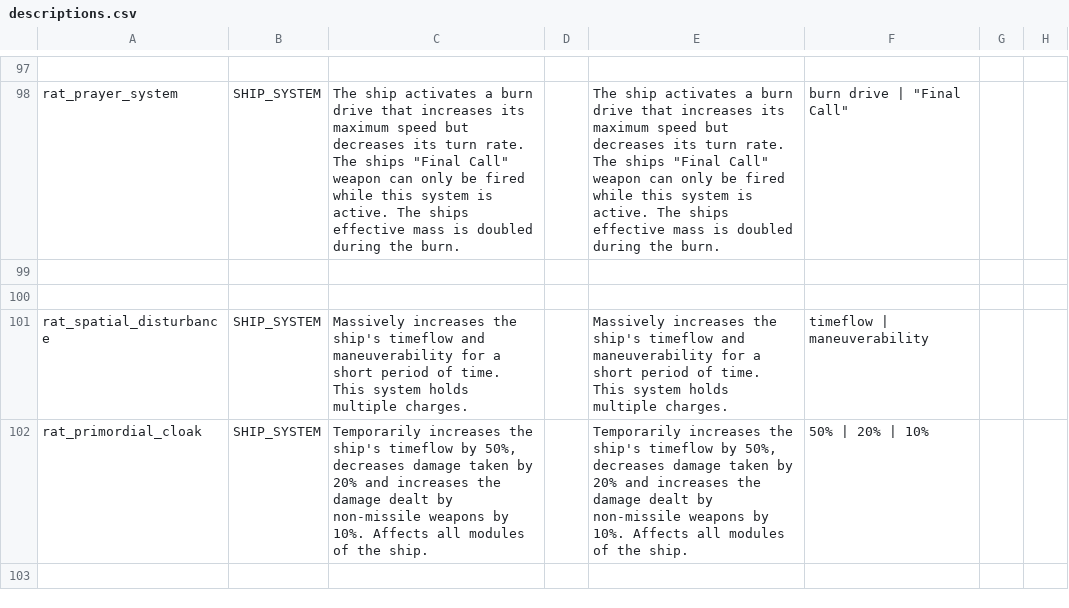
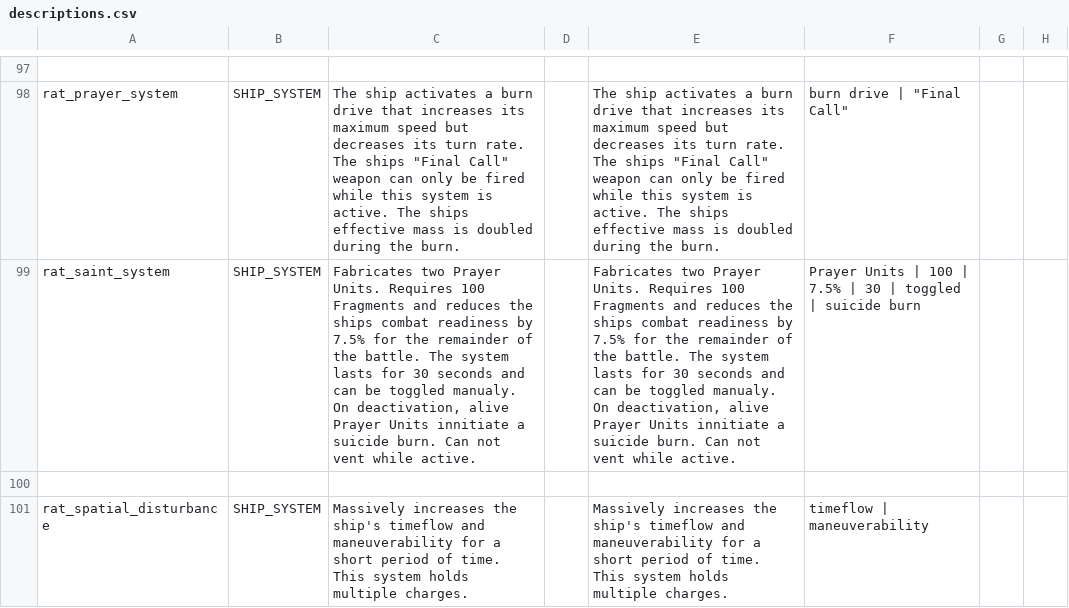
Before and after one commit to Lukas22041/Random-Assortment-of-Things, a CSV file: data/strings/descriptions.csv, drawn as a sheet; only a part is shown, gaps mark what is left out; the shorter side is filled out with more unchanged rows; the diff names each change by its address in the sheet, - before the commit and + after, or states it on an @@ line.

Commit message:
Finished Saint Unit

```diff
--- a/data/strings/descriptions.csv
+++ b/data/strings/descriptions.csv
-row 99: (empty)
+row 99: rat_saint_system | SHIP_SYSTEM | Fabricates two Prayer Units. Requires 100 Fragments and reduces the ships combat readiness by 7.5% for the remainder of the battle. The system lasts for 30 seconds and can be toggled manualy. On deactivation, alive Prayer Units innitiate a suicide burn. Can not vent while active. |  | Fabricates two Prayer Units. Requires 100 Fragments and reduces the ships combat readiness by 7.5% for the remainder of the battle. The system lasts for 30 seconds and can be toggled manualy. On deactivation, alive Prayer Units innitiate a suicide burn. Can not vent while active. | Prayer Units | 100 | 7.5% | 30 | toggled | suicide burn
```
Also changed, not shown: data/hulls/ship_data.csv, data/shipsystems/ship_systems.csv, 11 other files.
